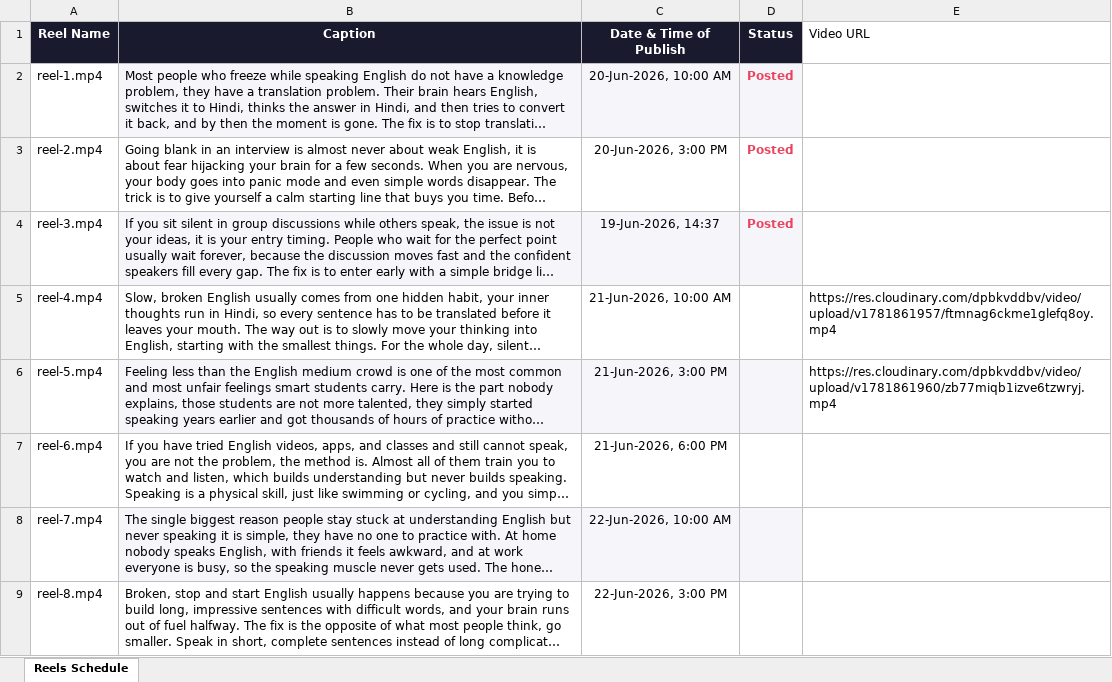
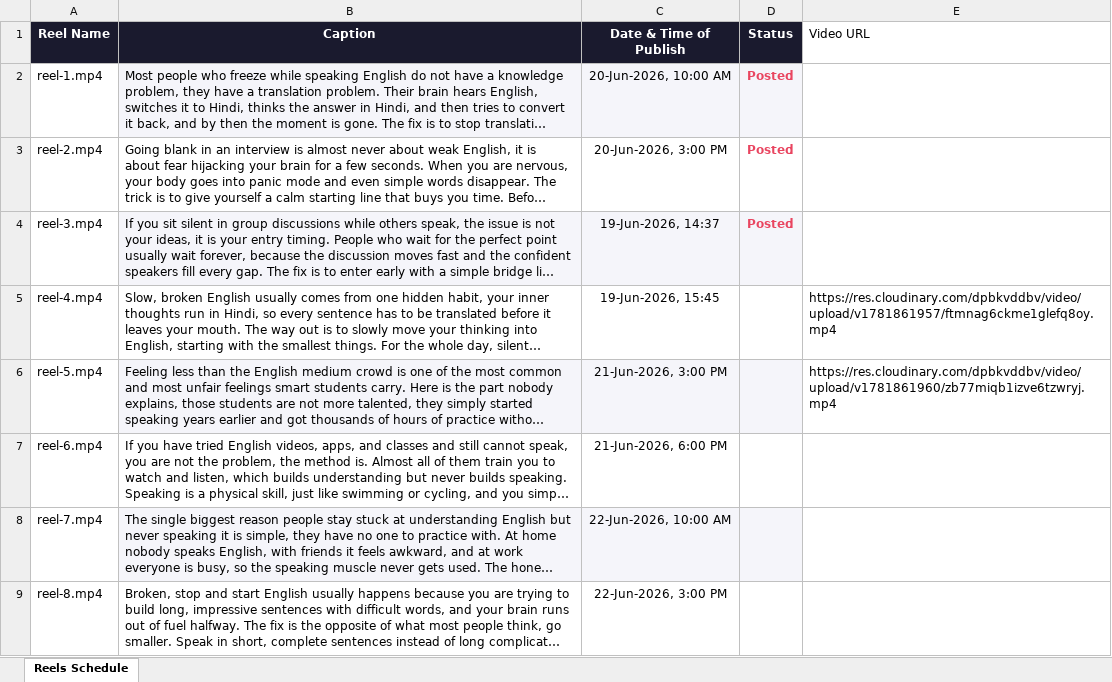
Before and after one commit to acesofallarticles-web/video-scheduler, an Excel workbook: schedule.xlsx, sheet Reels Schedule, drawn as a sheet; only a part is shown; long unchanged cells end in …; values as stored, in another font and other column widths than the file's, no borders; charts and pictures not drawn; the diff names each change by its address in the sheet, - before the commit and + after, or states it on an @@ line.

Commit message:
Update schedule (push.py)

```diff
--- a/schedule.xlsx (sheet Reels Schedule)
+++ b/schedule.xlsx (sheet Reels Schedule)
-C5 (Date & Time of Publish): 21-Jun-2026, 10:00 AM
+C5 (Date & Time of Publish): 19-Jun-2026, 15:45
```
Also changed, not shown: charts or pictures.
